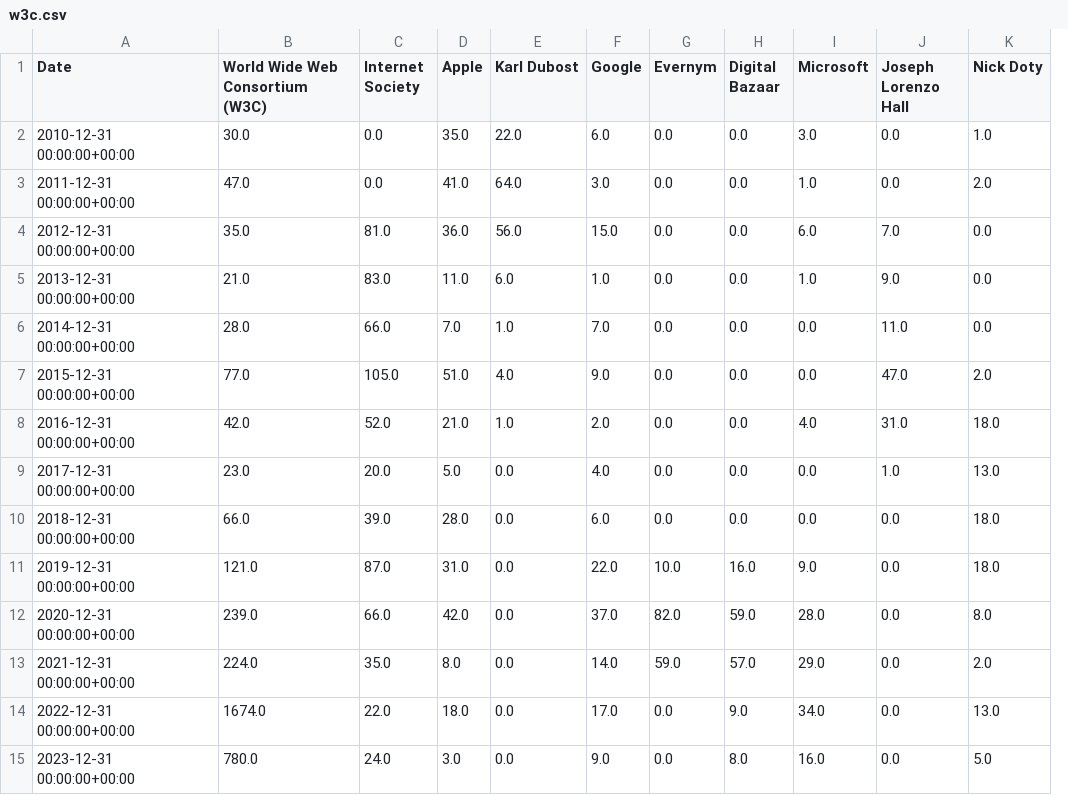
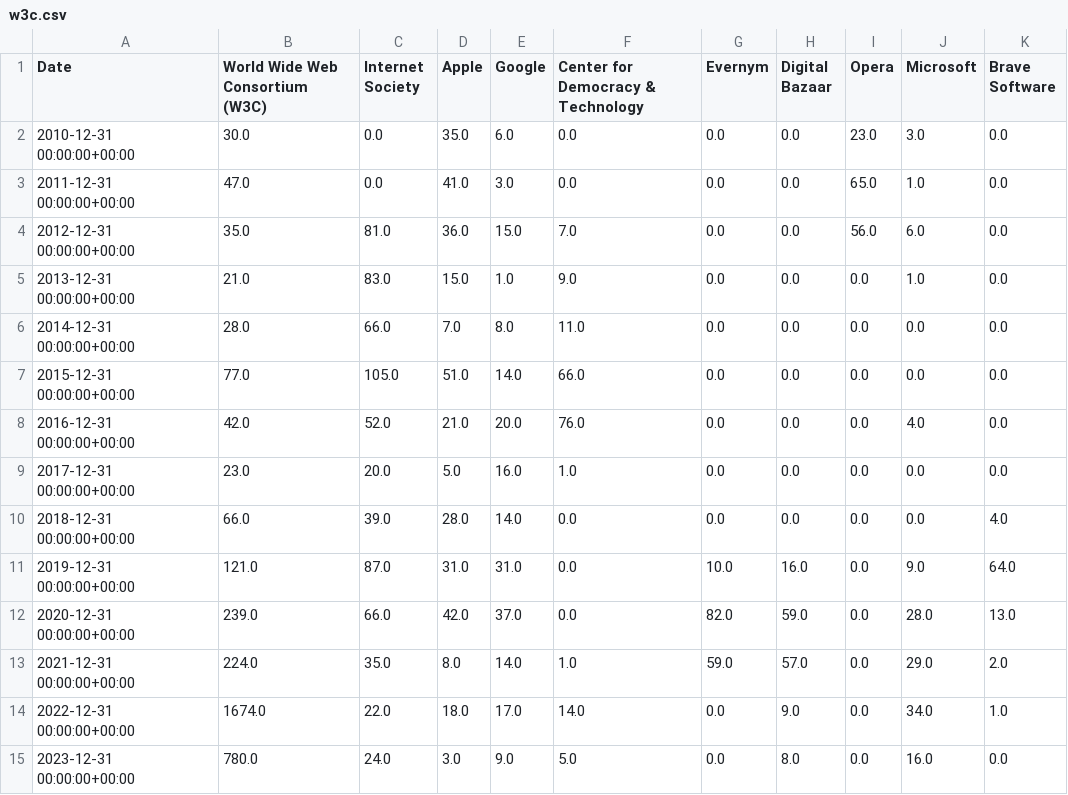
Before and after one commit to u451f/almanac.article19.org, a CSV file: assets/data/overview/influence/w3c.csv, drawn as a sheet; removed rows and columns are numbered as before the commit, all else as after; the diff names each change by its address in the sheet, - before the commit and + after, or states it on an @@ line.

```diff
--- a/assets/data/overview/influence/w3c.csv
+++ b/assets/data/overview/influence/w3c.csv
-column E (Karl Dubost), rows 2-15: 22.0 | 64.0 | 56.0 | 6.0 | 1.0 | 4.0 | 1.0 | 0.0 | 0.0 | 0.0 | 0.0 | 0.0 | 0.0 | 0.0
+column F, rows 1-15: Center for Democracy & Technology | 0.0 | 0.0 | 7.0 | 9.0 | 11.0 | 66.0 | 76.0 | 1.0 | 0.0 | 0.0 | 0.0 | 1.0 | 14.0 | 5.0
+column I (Opera), rows 2-15: 23.0 | 65.0 | 56.0 | 0.0 | 0.0 | 0.0 | 0.0 | 0.0 | 0.0 | 0.0 | 0.0 | 0.0 | 0.0 | 0.0
-column J (Joseph Lorenzo Hall), rows 2-15: 0.0 | 0.0 | 7.0 | 9.0 | 11.0 | 47.0 | 31.0 | 1.0 | 0.0 | 0.0 | 0.0 | 0.0 | 0.0 | 0.0
-K1: Nick Doty
+K1: Brave Software
-K2 (Brave Software): 1.0
+K2 (Brave Software): 0.0
-K3 (Brave Software): 2.0
+K3 (Brave Software): 0.0
-D5 (Apple): 11.0
+D5 (Apple): 15.0
-E6 (Google): 7.0
+E6 (Google): 8.0
-E7 (Google): 9.0
+E7 (Google): 14.0
-K7 (Brave Software): 2.0
+K7 (Brave Software): 0.0
-E8 (Google): 2.0
+E8 (Google): 20.0
-K8 (Brave Software): 18.0
+K8 (Brave Software): 0.0
-E9 (Google): 4.0
+E9 (Google): 16.0
-K9 (Brave Software): 13.0
+K9 (Brave Software): 0.0
-E10 (Google): 6.0
+E10 (Google): 14.0
-K10 (Brave Software): 18.0
+K10 (Brave Software): 4.0
-E11 (Google): 22.0
+E11 (Google): 31.0
-K11 (Brave Software): 18.0
+K11 (Brave Software): 64.0
-K12 (Brave Software): 8.0
+K12 (Brave Software): 13.0
-K14 (Brave Software): 13.0
+K14 (Brave Software): 1.0
-K15 (Brave Software): 5.0
+K15 (Brave Software): 0.0
```
Also changed, not shown: assets/data/dashboard/leadership/ietf-quic.csv, assets/data/dashboard/leadership/irtf-hrpc.csv, 23 other files.
